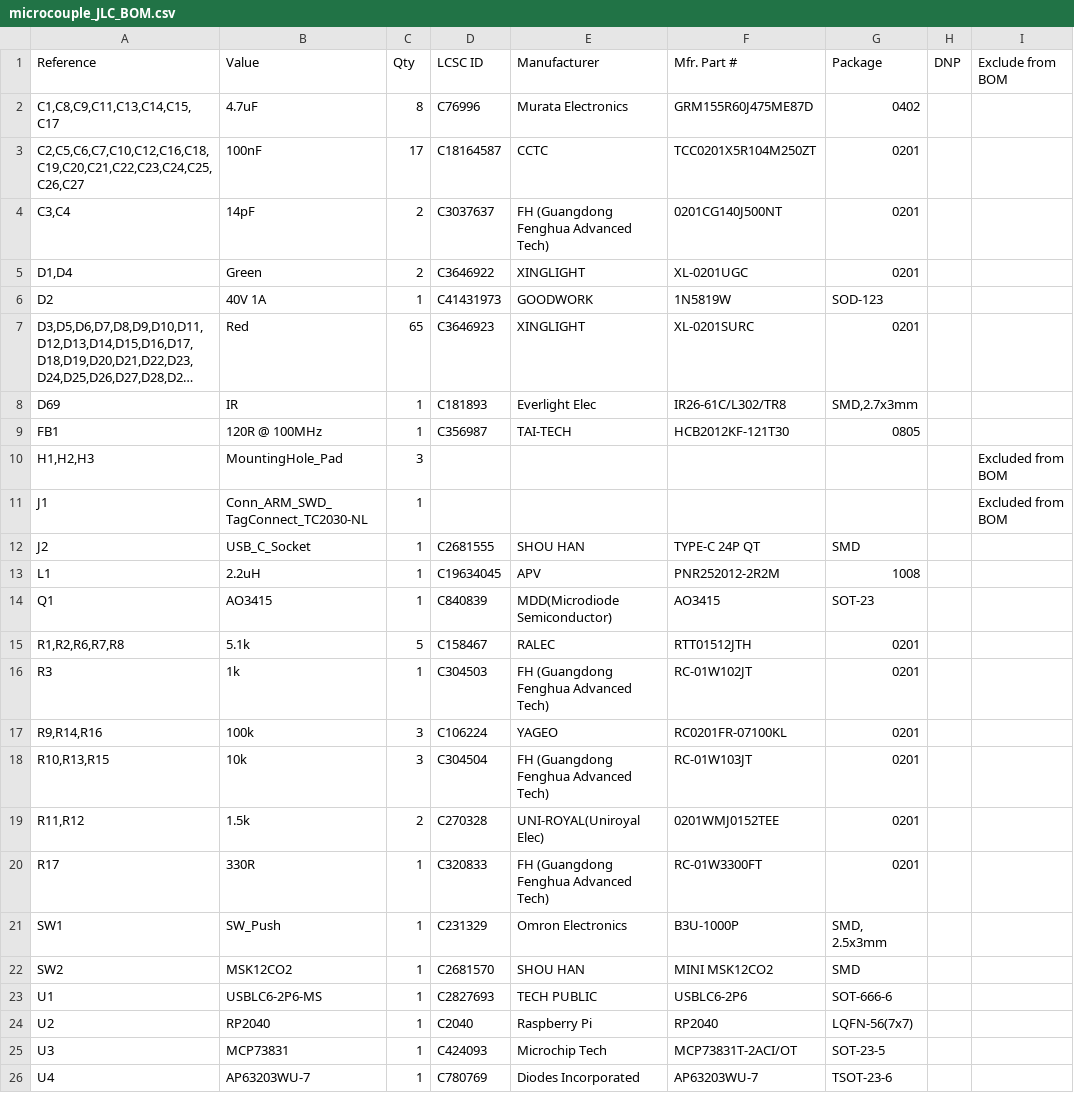
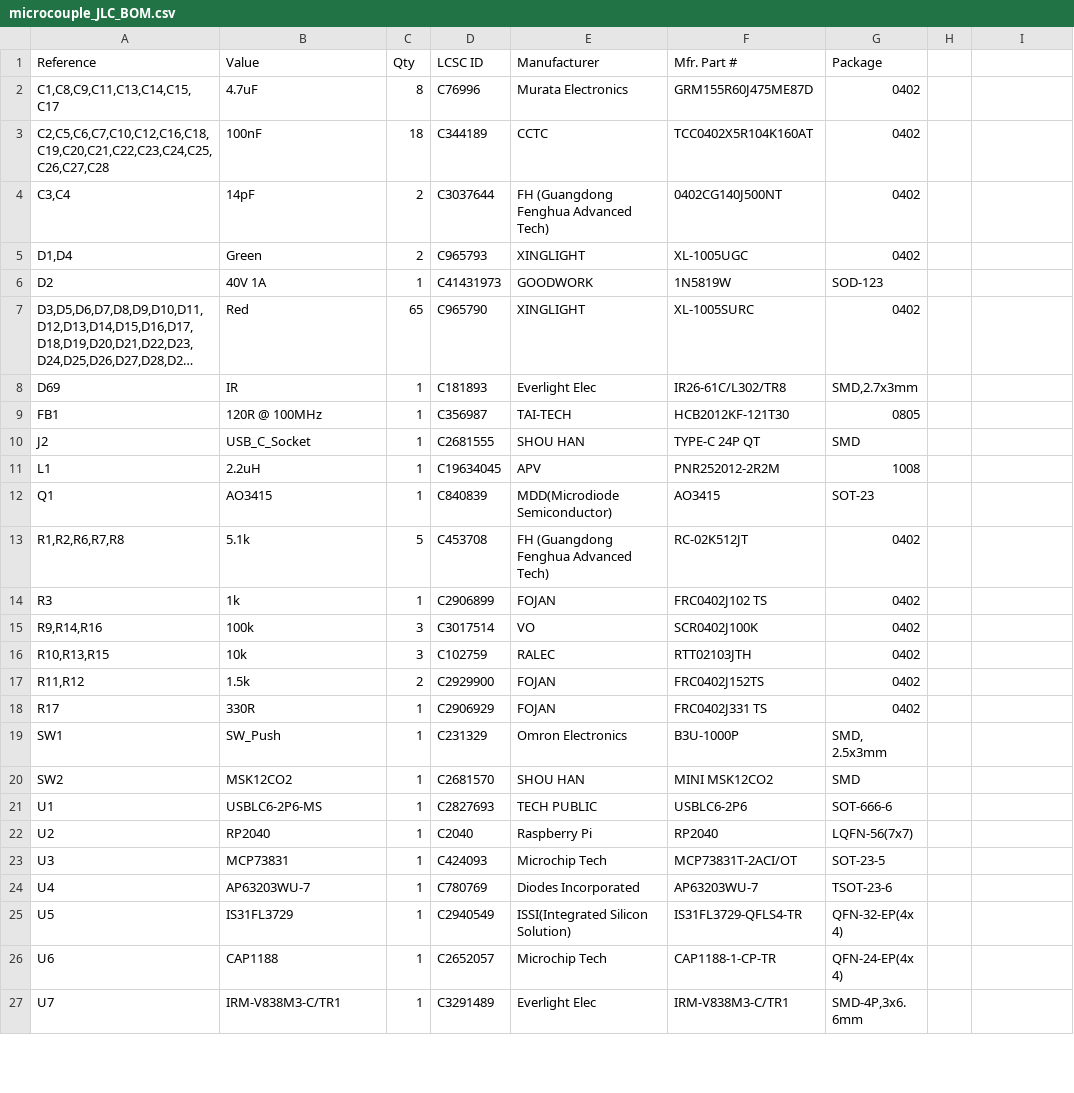
Before and after one commit to georgesleen/microcouple, a CSV file: production/microcouple_JLC_BOM.csv, drawn as a sheet; only a part is shown; the shorter side is filled out with more unchanged rows; long unchanged cells end in …; removed rows and columns are numbered as before the commit, all else as after; the diff covers the shown part only; the diff names each change by its address in the sheet, - before the commit and + after, or states it on an @@ line.

```diff
--- a/production/microcouple_JLC_BOM.csv
+++ b/production/microcouple_JLC_BOM.csv
-H1: DNP
+H1: (empty)
-I1: Exclude from BOM
+I1: (empty)
-row 3: C2,C5,C6,C7,C10,C12,C16,C18,C19,C20,C21,C22,C23,C24,C25,C26,C27 | 100nF | 17 | C18164587 | CCTC | TCC0201X5R104M250ZT | 0201
+row 3: C2,C5,C6,C7,C10,C12,C16,C18,C19,C20,C21,C22,C23,C24,C25,C26,C27,C28 | 100nF | 18 | C344189 | CCTC | TCC0402X5R104K160AT | 0402
-D4 (LCSC ID): C3037637
+D4 (LCSC ID): C3037644
-F4 (Mfr. Part #): 0201CG140J500NT
+F4 (Mfr. Part #): 0402CG140J500NT
-G4:G5 (Package): 0201
+G4:G5 (Package): 0402
-D5 (LCSC ID): C3646922
+D5 (LCSC ID): C965793
-F5 (Mfr. Part #): XL-0201UGC
+F5 (Mfr. Part #): XL-1005UGC
-D7 (LCSC ID): C3646923
+D7 (LCSC ID): C965790
-F7 (Mfr. Part #): XL-0201SURC
+F7 (Mfr. Part #): XL-1005SURC
-G7 (Package): 0201
+G7 (Package): 0402
-row 10: H1,H2,H3 | MountingHole_Pad | 3 |  |  |  |  |  | Excluded from BOM
-row 11: J1 | Conn_ARM_SWD_TagConnect_TC2030-NL | 1 |  |  |  |  |  | Excluded from BOM
-D13 (LCSC ID): C158467
+D13 (LCSC ID): C453708
-E13 (Manufacturer): RALEC
+E13 (Manufacturer): FH (Guangdong Fenghua Advanced Tech)
-F13 (Mfr. Part #): RTT01512JTH
+F13 (Mfr. Part #): RC-02K512JT
-G13:G18 (Package): 0201
+G13:G18 (Package): 0402
-D14 (LCSC ID): C304503
+D14 (LCSC ID): C2906899
-E14 (Manufacturer): FH (Guangdong Fenghua Advanced Tech)
+E14 (Manufacturer): FOJAN
-F14 (Mfr. Part #): RC-01W102JT
+F14 (Mfr. Part #): FRC0402J102 TS
-D15 (LCSC ID): C106224
+D15 (LCSC ID): C3017514
-E15 (Manufacturer): YAGEO
+E15 (Manufacturer): VO
-F15 (Mfr. Part #): RC0201FR-07100KL
+F15 (Mfr. Part #): SCR0402J100K
-D16 (LCSC ID): C304504
+D16 (LCSC ID): C102759
-E16 (Manufacturer): FH (Guangdong Fenghua Advanced Tech)
+E16 (Manufacturer): RALEC
-F16 (Mfr. Part #): RC-01W103JT
+F16 (Mfr. Part #): RTT02103JTH
-D17 (LCSC ID): C270328
+D17 (LCSC ID): C2929900
-E17 (Manufacturer): UNI-ROYAL(Uniroyal Elec)
+E17 (Manufacturer): FOJAN
-F17 (Mfr. Part #): 0201WMJ0152TEE
+F17 (Mfr. Part #): FRC0402J152TS
-D18 (LCSC ID): C320833
+D18 (LCSC ID): C2906929
-E18 (Manufacturer): FH (Guangdong Fenghua Advanced Tech)
+E18 (Manufacturer): FOJAN
-F18 (Mfr. Part #): RC-01W3300FT
+F18 (Mfr. Part #): FRC0402J331 TS
```
Also changed, not shown: 1 added row elsewhere in this file, 1 other file.
